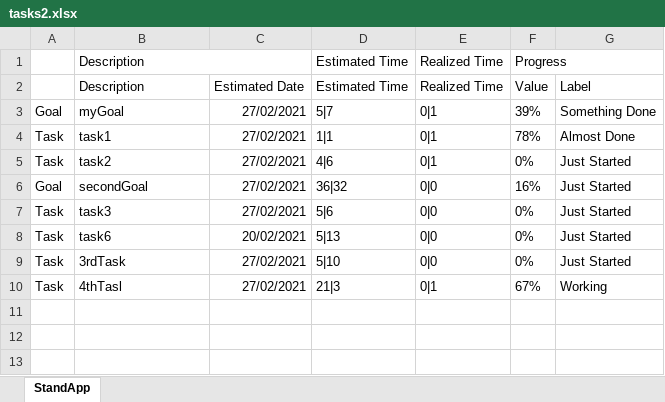
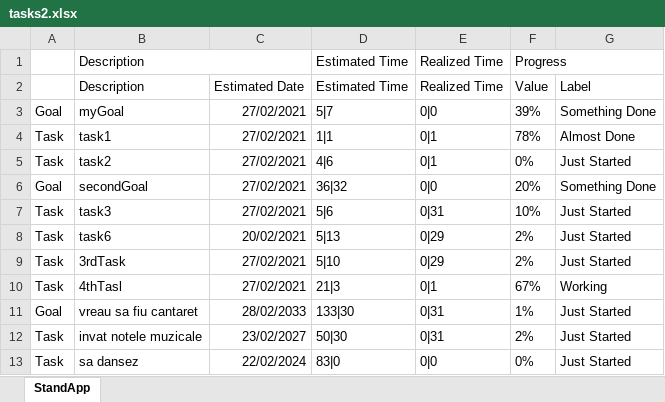
Before and after one commit to sasaranAndrei/standUp, an Excel workbook: tasks2.xlsx, sheet StandApp, drawn as a sheet; values as stored, in another font and other column widths than the file's, no borders; the diff names each change by its address in the sheet, - before the commit and + after, or states it on an @@ line.

```diff
--- a/tasks2.xlsx (sheet StandApp)
+++ b/tasks2.xlsx (sheet StandApp)
-E3 (Realized Time): 0|1
+E3 (Realized Time): 0|0
-F6 (Value): 16%
+F6 (Value): 20%
-G6 (Label): Just Started
+G6 (Label): Something Done
-E7 (Realized Time): 0|0
+E7 (Realized Time): 0|31
-F7 (Value): 0%
+F7 (Value): 10%
-E8:E9 (Realized Time): 0|0
+E8:E9 (Realized Time): 0|29
-F8:F9 (Value): 0%
+F8:F9 (Value): 2%
+row 11: Goal | vreau sa fiu cantaret | 28/02/2033 | 133|30 | 0|31 | 1% | Just Started
+row 12: Task | invat notele muzicale | 23/02/2027 | 50|30 | 0|31 | 2% | Just Started
+row 13: Task | sa dansez | 22/02/2024 | 83|0 | 0|0 | 0% | Just Started
```
Also changed, not shown: 27 other files.
